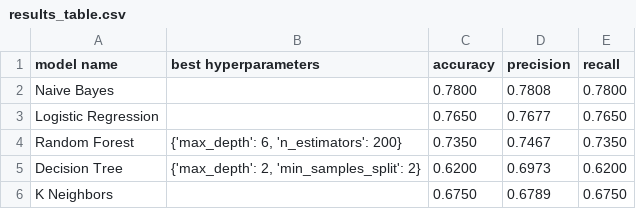
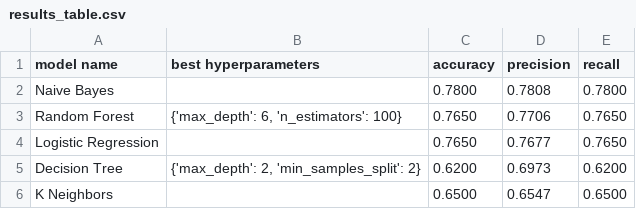
Before and after one commit to aprilhong/NLP_restaurant_reviews, a CSV file: models/results_table.csv, drawn as a sheet.

```diff
--- a/models/results_table.csv
+++ b/models/results_table.csv
@@ -2,5 +2,5 @@ model name,best hyperparameters,accuracy,precision,recall
 Naive Bayes,,0.7800,0.7808,0.7800
+Random Forest,"{'max_depth': 6, 'n_estimators': 100}",0.7650,0.7706,0.7650
 Logistic Regression,,0.7650,0.7677,0.7650
-Random Forest,"{'max_depth': 6, 'n_estimators': 200}",0.7350,0.7467,0.7350
 Decision Tree,"{'max_depth': 2, 'min_samples_split': 2}",0.6200,0.6973,0.6200
-K Neighbors,,0.6750,0.6789,0.6750
+K Neighbors,,0.6500,0.6547,0.6500
```
Also changed, not shown: 2 other files.
